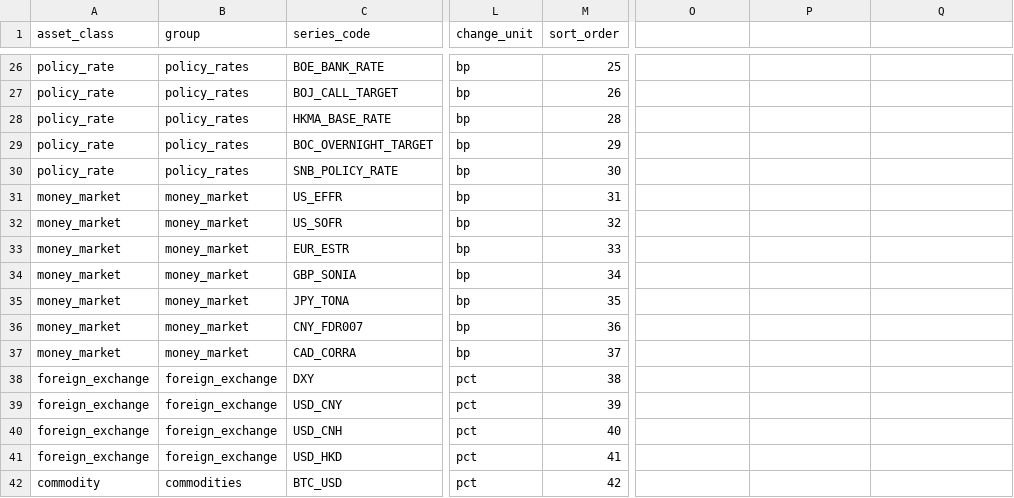
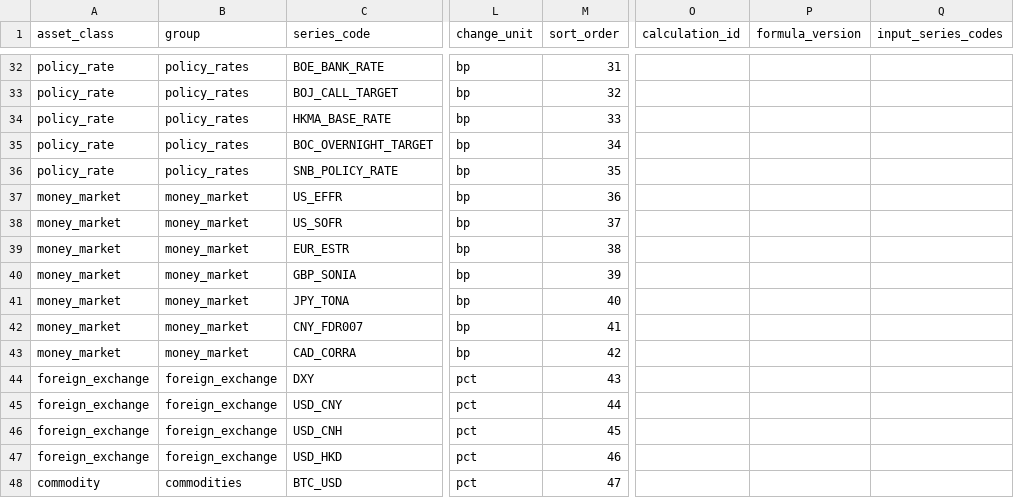
Before and after one commit to ziyaowei1217-ctrl/Market-Data, a CSV file: data/capital_weekly_macro_assets.csv, drawn as a sheet; only a part is shown, gaps mark what is left out; addresses are those after the commit; the diff covers the shown part only; the diff names each change by its address in the sheet, - before the commit and + after, or states it on an @@ line.

```diff
--- a/data/capital_weekly_macro_assets.csv
+++ b/data/capital_weekly_macro_assets.csv
-O1: (empty)
+O1: calculation_id
-P1: (empty)
+P1: formula_version
-Q1: (empty)
+Q1: input_series_codes
-M32 (sort_order): 25
+M32 (sort_order): 31
-M33 (sort_order): 26
+M33 (sort_order): 32
-M34 (sort_order): 28
+M34 (sort_order): 33
-M35 (sort_order): 29
+M35 (sort_order): 34
-M36 (sort_order): 30
+M36 (sort_order): 35
-M37 (sort_order): 31
+M37 (sort_order): 36
-M38 (sort_order): 32
+M38 (sort_order): 37
-M39 (sort_order): 33
+M39 (sort_order): 38
-M40 (sort_order): 34
+M40 (sort_order): 39
-M41 (sort_order): 35
+M41 (sort_order): 40
-M42 (sort_order): 36
+M42 (sort_order): 41
-M43 (sort_order): 37
+M43 (sort_order): 42
-M44 (sort_order): 38
+M44 (sort_order): 43
-M45 (sort_order): 39
+M45 (sort_order): 44
-M46 (sort_order): 40
+M46 (sort_order): 45
-M47 (sort_order): 41
+M47 (sort_order): 46
-M48 (sort_order): 42
+M48 (sort_order): 47
```
Also changed, not shown: 6 added rows and 23 edited cells elsewhere in this file, 35 other files.
